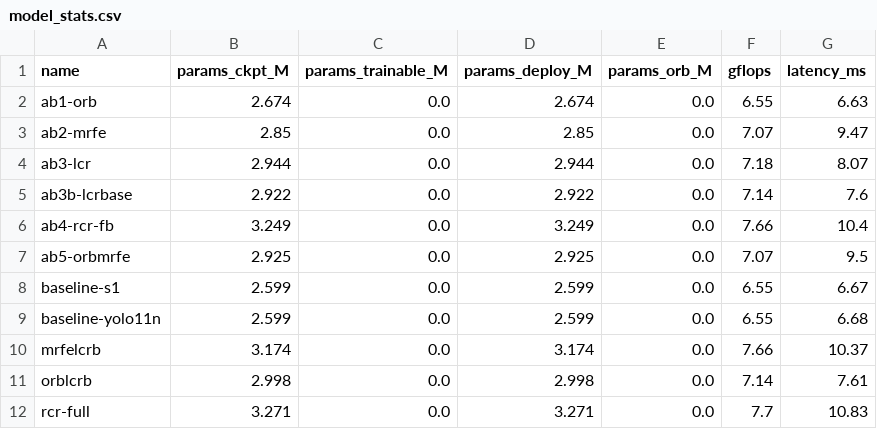
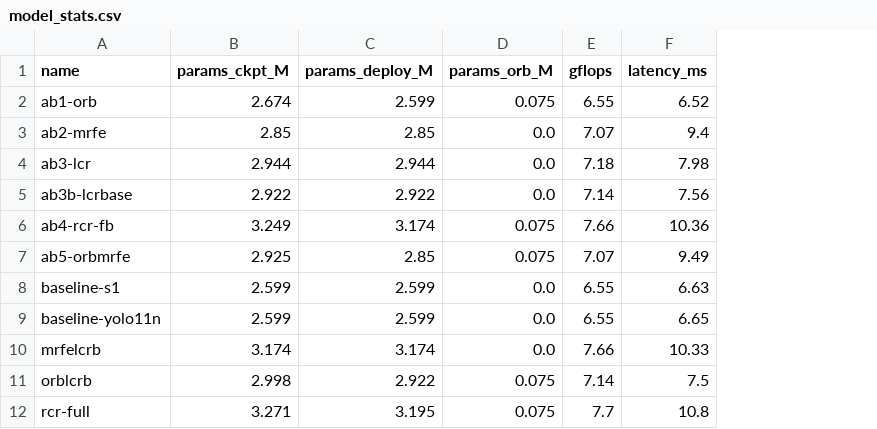
Before and after one commit to Xpc1489588006/rcr-yolo, a CSV file: tools/model_stats.csv, drawn as a sheet; removed rows and columns are numbered as before the commit, all else as after; the diff names each change by its address in the sheet, - before the commit and + after, or states it on an @@ line.

Commit message:
status1

```diff
--- a/tools/model_stats.csv
+++ b/tools/model_stats.csv
-column C (params_trainable_M), rows 2-12: all 0.0
-C2 (params_deploy_M): 2.674
+C2 (params_deploy_M): 2.599
-D2 (params_orb_M): 0.0
+D2 (params_orb_M): 0.075
-F2 (latency_ms): 6.63
+F2 (latency_ms): 6.52
-F3 (latency_ms): 9.47
+F3 (latency_ms): 9.4
-F4 (latency_ms): 8.07
+F4 (latency_ms): 7.98
-F5 (latency_ms): 7.6
+F5 (latency_ms): 7.56
-C6 (params_deploy_M): 3.249
+C6 (params_deploy_M): 3.174
-D6:D7 (params_orb_M): 0.0
+D6:D7 (params_orb_M): 0.075
-F6 (latency_ms): 10.4
+F6 (latency_ms): 10.36
-C7 (params_deploy_M): 2.925
+C7 (params_deploy_M): 2.85
-F7 (latency_ms): 9.5
+F7 (latency_ms): 9.49
-F8 (latency_ms): 6.67
+F8 (latency_ms): 6.63
-F9 (latency_ms): 6.68
+F9 (latency_ms): 6.65
-F10 (latency_ms): 10.37
+F10 (latency_ms): 10.33
-C11 (params_deploy_M): 2.998
+C11 (params_deploy_M): 2.922
-D11:D12 (params_orb_M): 0.0
+D11:D12 (params_orb_M): 0.075
-F11 (latency_ms): 7.61
+F11 (latency_ms): 7.5
-C12 (params_deploy_M): 3.271
+C12 (params_deploy_M): 3.195
-F12 (latency_ms): 10.83
+F12 (latency_ms): 10.8
```
